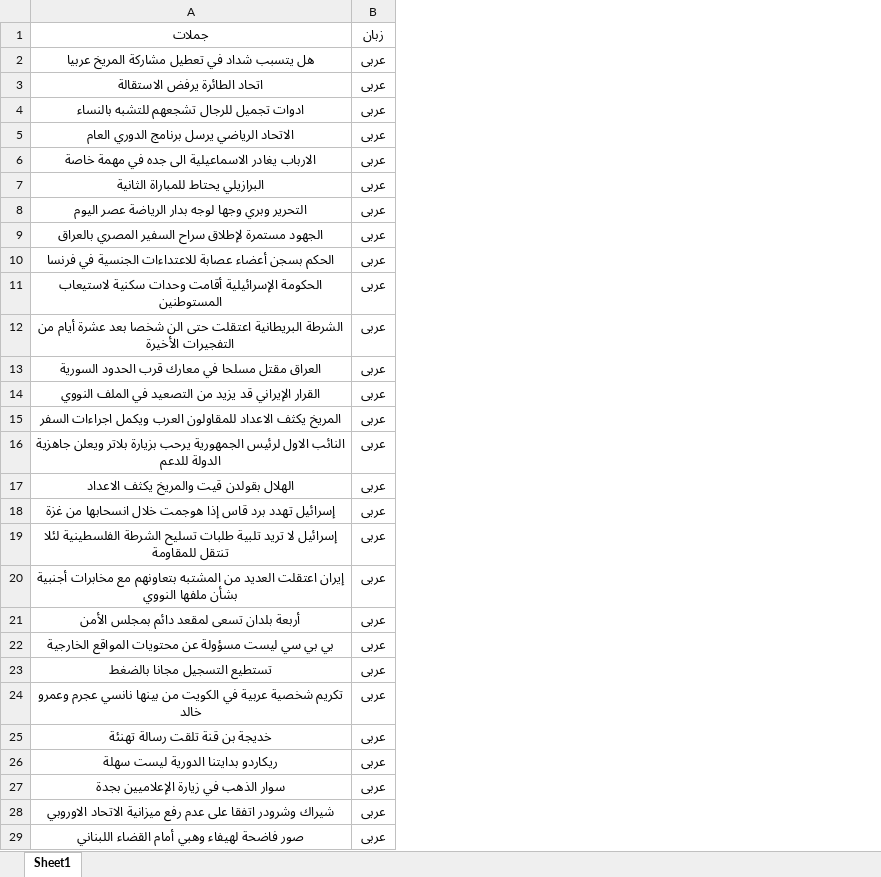
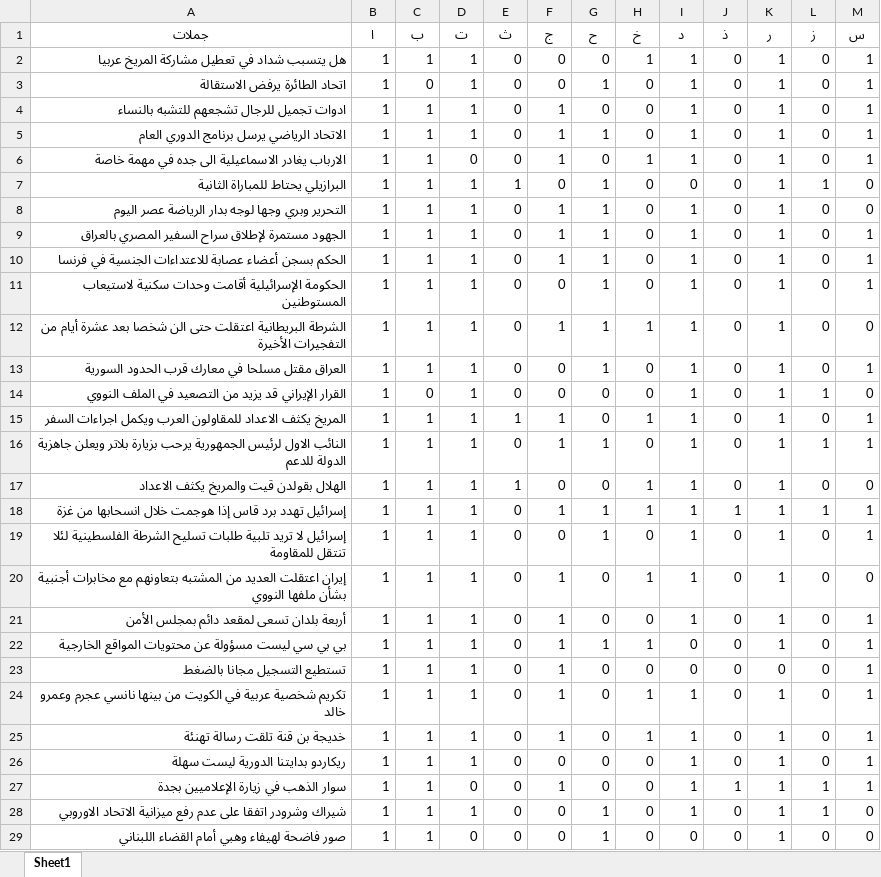
Before and after one commit to ItS-arMan/BoW, an Excel workbook: Dataset.xlsx, sheet Sheet1, drawn as a sheet; only a part is shown; values as stored, in another font and other column widths than the file's, no borders; table styles not drawn; removed rows and columns are numbered as before the commit, all else as after; the diff covers the shown part only; the diff names each change by its address in the sheet, - before the commit and + after, or states it on an @@ line.

```diff
--- a/Dataset.xlsx (sheet Sheet1)
+++ b/Dataset.xlsx (sheet Sheet1)
-column B, rows 1-29: زبان | عربی | عربی | عربی | عربی | عربی | عربی | عربی | عربی | عربی | عربی | عربی | عربی | عربی | عربی | عربی | عربی | عربی | عربی | عربی | عربی | عربی | عربی | عربی | عربی | عربی | عربی | عربی | عربی
+column B, rows 1-29: ا | 1 | 1 | 1 | 1 | 1 | 1 | 1 | 1 | 1 | 1 | 1 | 1 | 1 | 1 | 1 | 1 | 1 | 1 | 1 | 1 | 1 | 1 | 1 | 1 | 1 | 1 | 1 | 1
+column C, rows 1-29: ب | 1 | 0 | 1 | 1 | 1 | 1 | 1 | 1 | 1 | 1 | 1 | 1 | 0 | 1 | 1 | 1 | 1 | 1 | 1 | 1 | 1 | 1 | 1 | 1 | 1 | 1 | 1 | 1
+column D, rows 1-29: ت | 1 | 1 | 1 | 1 | 0 | 1 | 1 | 1 | 1 | 1 | 1 | 1 | 1 | 1 | 1 | 1 | 1 | 1 | 1 | 1 | 1 | 1 | 1 | 1 | 1 | 0 | 1 | 0
+column E, rows 1-29: ث | 0 | 0 | 0 | 0 | 0 | 1 | 0 | 0 | 0 | 0 | 0 | 0 | 0 | 1 | 0 | 1 | 0 | 0 | 0 | 0 | 0 | 0 | 0 | 0 | 0 | 0 | 0 | 0
+column F, rows 1-29: ج | 0 | 0 | 1 | 1 | 1 | 0 | 1 | 1 | 1 | 0 | 1 | 0 | 0 | 1 | 1 | 0 | 1 | 0 | 1 | 1 | 1 | 1 | 1 | 1 | 0 | 1 | 0 | 0
+column G, rows 1-29: ح | 0 | 1 | 0 | 1 | 0 | 1 | 1 | 1 | 1 | 1 | 1 | 1 | 0 | 0 | 1 | 0 | 1 | 1 | 0 | 0 | 1 | 0 | 0 | 0 | 0 | 0 | 1 | 1
+column H, rows 1-29: خ | 1 | 0 | 0 | 0 | 1 | 0 | 0 | 0 | 0 | 0 | 1 | 0 | 0 | 1 | 0 | 1 | 1 | 0 | 1 | 0 | 1 | 0 | 1 | 1 | 0 | 0 | 0 | 0
+column I, rows 1-29: د | 1 | 1 | 1 | 1 | 1 | 0 | 1 | 1 | 1 | 1 | 1 | 1 | 1 | 1 | 1 | 1 | 1 | 1 | 1 | 1 | 0 | 0 | 1 | 1 | 1 | 1 | 1 | 0
+column J, rows 1-29: ذ | 0 | 0 | 0 | 0 | 0 | 0 | 0 | 0 | 0 | 0 | 0 | 0 | 0 | 0 | 0 | 0 | 1 | 0 | 0 | 0 | 0 | 0 | 0 | 0 | 0 | 1 | 0 | 0
+column K, rows 1-29: ر | 1 | 1 | 1 | 1 | 1 | 1 | 1 | 1 | 1 | 1 | 1 | 1 | 1 | 1 | 1 | 1 | 1 | 1 | 1 | 1 | 1 | 0 | 1 | 1 | 1 | 1 | 1 | 1
+column L, rows 1-29: ز | 0 | 0 | 0 | 0 | 0 | 1 | 0 | 0 | 0 | 0 | 0 | 0 | 1 | 0 | 1 | 0 | 1 | 0 | 0 | 0 | 0 | 0 | 0 | 0 | 0 | 1 | 1 | 0
+column M, rows 1-29: س | 1 | 1 | 1 | 1 | 1 | 0 | 0 | 1 | 1 | 1 | 0 | 1 | 0 | 1 | 1 | 0 | 1 | 1 | 0 | 1 | 1 | 1 | 1 | 1 | 1 | 1 | 0 | 0
-A2:A29 alignment: center
+A2:A29 alignment: right
```
Also changed, not shown: 56 added columns and cell formats elsewhere in this sheet, 2 other files.
